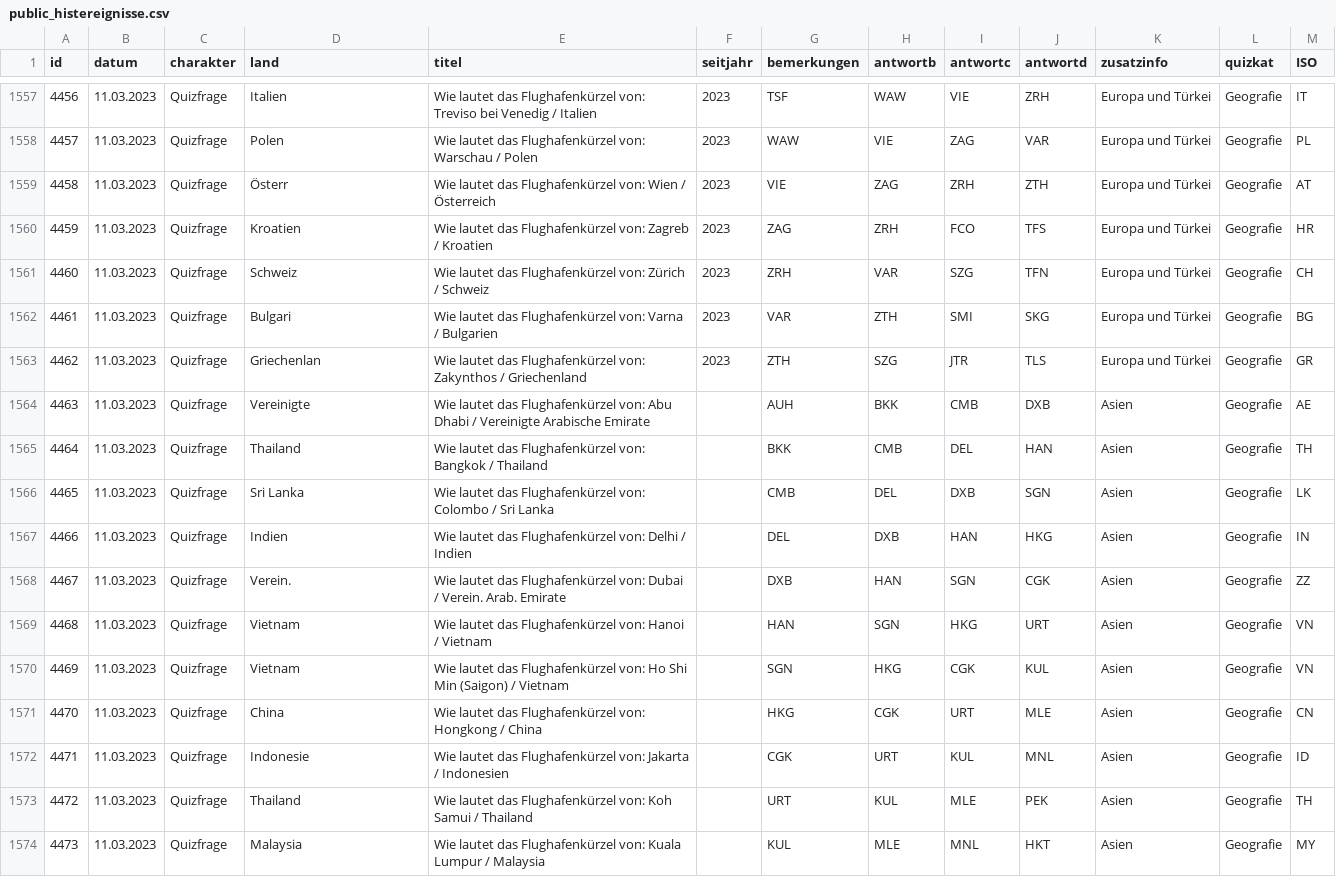
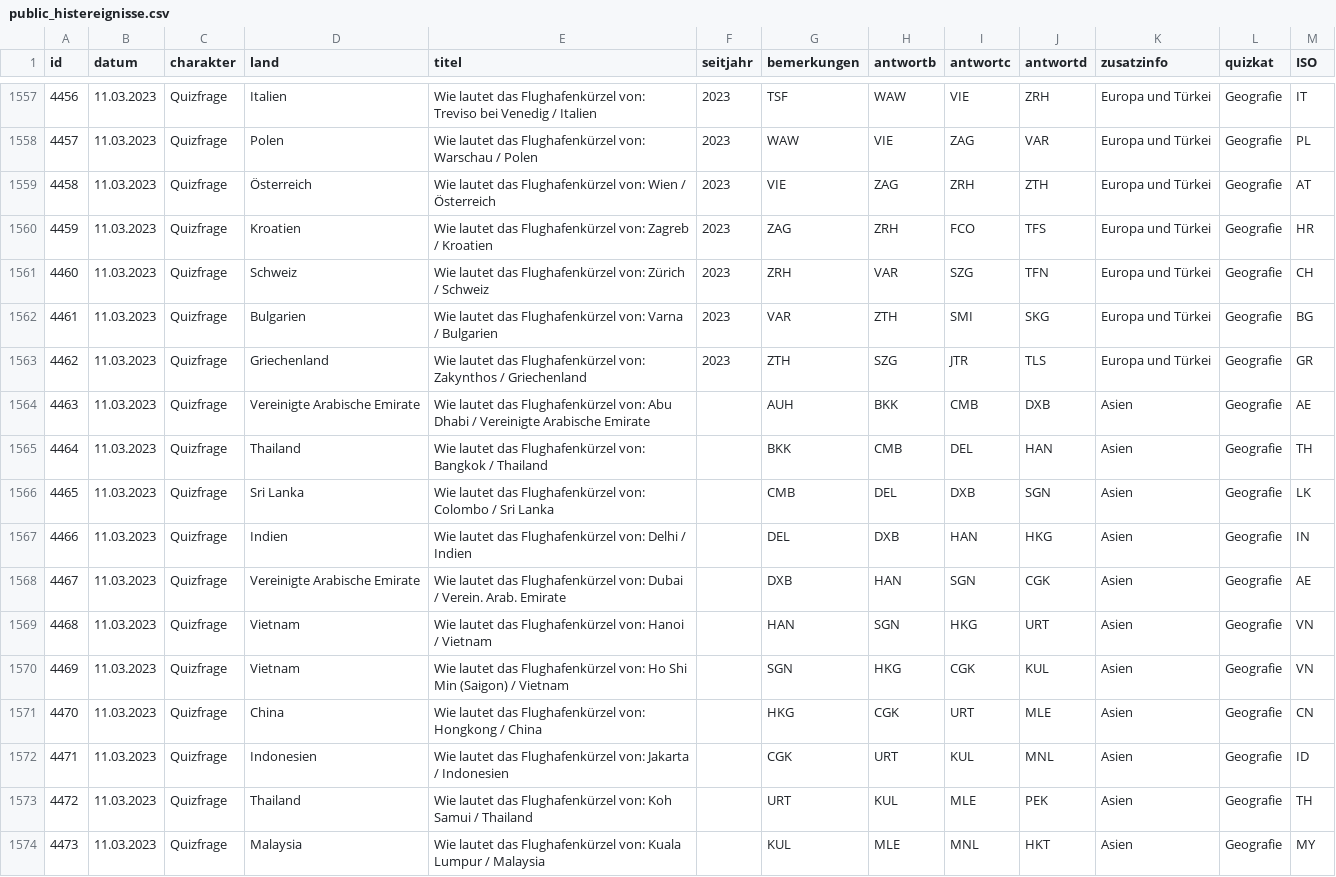
Before and after one commit to svenbolte/wp-doodlez, a CSV file: public_histereignisse.csv, drawn as a sheet; only a part is shown, gaps mark what is left out; the diff covers the shown part only.

```diff
--- a/public_histereignisse.csv
+++ b/public_histereignisse.csv
@@ -1558,8 +1558,8 @@ id;datum;charakter;land;titel;seitjahr;bemerkungen;antwortb;antwortc;antwortd;zu
 4457;11.03.2023;Quizfrage;Polen;Wie lautet das Flughafenkürzel von: Warschau / Polen;2023;WAW;VIE;ZAG;VAR;Europa und Türkei;Geografie;PL
-4458;11.03.2023;Quizfrage;Österr;Wie lautet das Flughafenkürzel von: Wien / Österreich;2023;VIE;ZAG;ZRH;ZTH;Europa und Türkei;Geografie;AT
+4458;11.03.2023;Quizfrage;Österreich;Wie lautet das Flughafenkürzel von: Wien / Österreich;2023;VIE;ZAG;ZRH;ZTH;Europa und Türkei;Geografie;AT
 4459;11.03.2023;Quizfrage;Kroatien;Wie lautet das Flughafenkürzel von: Zagreb / Kroatien;2023;ZAG;ZRH;FCO;TFS;Europa und Türkei;Geografie;HR
 4460;11.03.2023;Quizfrage;Schweiz;Wie lautet das Flughafenkürzel von: Zürich / Schweiz;2023;ZRH;VAR;SZG;TFN;Europa und Türkei;Geografie;CH
-4461;11.03.2023;Quizfrage;Bulgari;Wie lautet das Flughafenkürzel von: Varna / Bulgarien;2023;VAR;ZTH;SMI;SKG;Europa und Türkei;Geografie;BG
-4462;11.03.2023;Quizfrage;Griechenlan;Wie lautet das Flughafenkürzel von: Zakynthos / Griechenland;2023;ZTH;SZG;JTR;TLS;Europa und Türkei;Geografie;GR
-4463;11.03.2023;Quizfrage;Vereinigte ;Wie lautet das Flughafenkürzel von: Abu Dhabi / Vereinigte Arabische Emirate;;AUH;BKK;CMB;DXB;Asien;Geografie;AE
+4461;11.03.2023;Quizfrage;Bulgarien;Wie lautet das Flughafenkürzel von: Varna / Bulgarien;2023;VAR;ZTH;SMI;SKG;Europa und Türkei;Geografie;BG
+4462;11.03.2023;Quizfrage;Griechenland;Wie lautet das Flughafenkürzel von: Zakynthos / Griechenland;2023;ZTH;SZG;JTR;TLS;Europa und Türkei;Geografie;GR
+4463;11.03.2023;Quizfrage;Vereinigte Arabische Emirate;Wie lautet das Flughafenkürzel von: Abu Dhabi / Vereinigte Arabische Emirate;;AUH;BKK;CMB;DXB;Asien;Geografie;AE
 4464;11.03.2023;Quizfrage;Thailand;Wie lautet das Flughafenkürzel von: Bangkok / Thailand;;BKK;CMB;DEL;HAN;Asien;Geografie;TH
@@ -1567,3 +1567,3 @@ id;datum;charakter;land;titel;seitjahr;bemerkungen;antwortb;antwortc;antwortd;zu
 4466;11.03.2023;Quizfrage;Indien;Wie lautet das Flughafenkürzel von: Delhi / Indien;;DEL;DXB;HAN;HKG;Asien;Geografie;IN
-4467;11.03.2023;Quizfrage;Verein.;Wie lautet das Flughafenkürzel von: Dubai / Verein. Arab. Emirate;;DXB;HAN;SGN;CGK;Asien;Geografie;ZZ
+4467;11.03.2023;Quizfrage;Vereinigte Arabische Emirate;Wie lautet das Flughafenkürzel von: Dubai / Verein. Arab. Emirate;;DXB;HAN;SGN;CGK;Asien;Geografie;AE
 4468;11.03.2023;Quizfrage;Vietnam;Wie lautet das Flughafenkürzel von: Hanoi / Vietnam;;HAN;SGN;HKG;URT;Asien;Geografie;VN
@@ -1571,3 +1571,3 @@ id;datum;charakter;land;titel;seitjahr;bemerkungen;antwortb;antwortc;antwortd;zu
 4470;11.03.2023;Quizfrage;China;Wie lautet das Flughafenkürzel von: Hongkong / China;;HKG;CGK;URT;MLE;Asien;Geografie;CN
-4471;11.03.2023;Quizfrage;Indonesie;Wie lautet das Flughafenkürzel von: Jakarta / Indonesien;;CGK;URT;KUL;MNL;Asien;Geografie;ID
+4471;11.03.2023;Quizfrage;Indonesien;Wie lautet das Flughafenkürzel von: Jakarta / Indonesien;;CGK;URT;KUL;MNL;Asien;Geografie;ID
 4472;11.03.2023;Quizfrage;Thailand;Wie lautet das Flughafenkürzel von: Koh Samui / Thailand;;URT;KUL;MLE;PEK;Asien;Geografie;TH
```
Also changed, not shown: 2 added rows and 95 edited cells elsewhere in this file, 2 other files.
